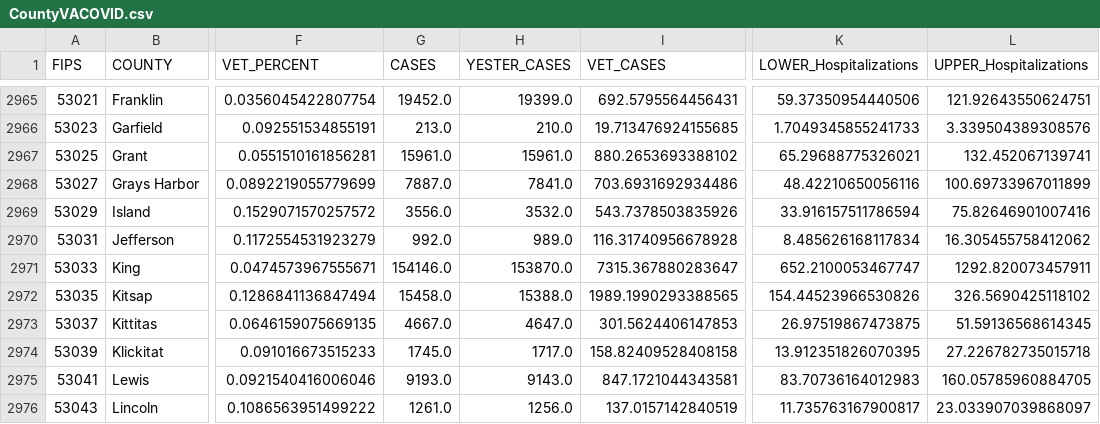
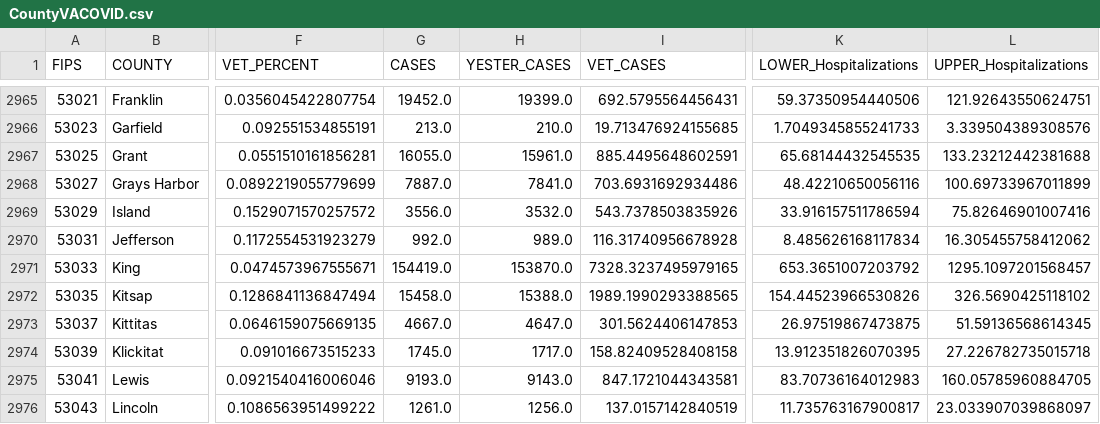
Before and after one commit to Sharma6614/VACovid, a CSV file: CountyVACOVID.csv, drawn as a sheet; only a part is shown, gaps mark what is left out; the diff names each change by its address in the sheet, - before the commit and + after, or states it on an @@ line.

```diff
--- a/CountyVACOVID.csv
+++ b/CountyVACOVID.csv
-G2967 (CASES): 15961.0
+G2967 (CASES): 16055.0
-I2967 (VET_CASES): 880.2653693388102
+I2967 (VET_CASES): 885.4495648602591
-K2967 (LOWER_Hospitalizations): 65.29688775326021
+K2967 (LOWER_Hospitalizations): 65.68144432545535
-L2967 (UPPER_Hospitalizations): 132.452067139741
+L2967 (UPPER_Hospitalizations): 133.23212442381688
-G2971 (CASES): 154146.0
+G2971 (CASES): 154419.0
-I2971 (VET_CASES): 7315.367880283647
+I2971 (VET_CASES): 7328.3237495979165
-K2971 (LOWER_Hospitalizations): 652.2100053467747
+K2971 (LOWER_Hospitalizations): 653.3651007203792
-L2971 (UPPER_Hospitalizations): 1292.820073457911
+L2971 (UPPER_Hospitalizations): 1295.1097201568457
```
Also changed, not shown: CCTVAChart2.csv, VAChart.csv.
